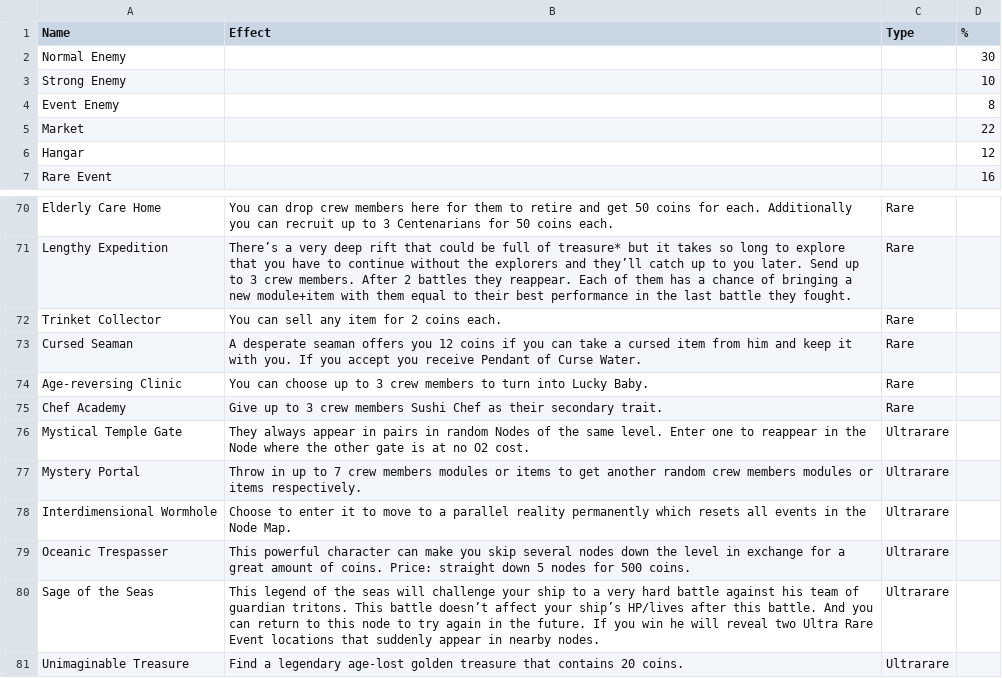
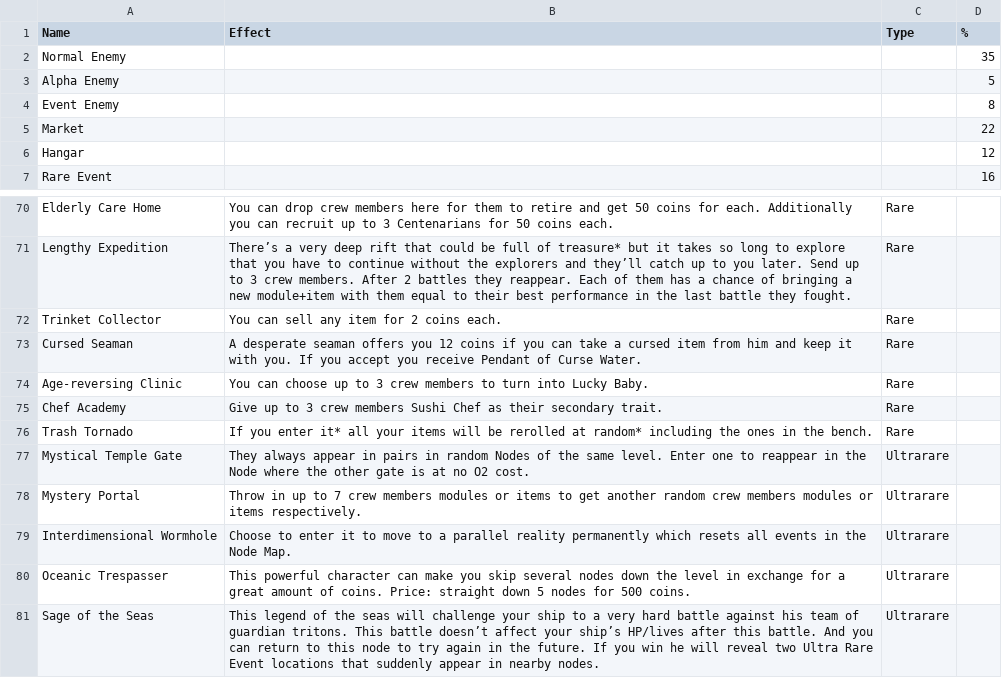
Before and after one commit to Loosyfer/AmmoniteUltraMegaDef, a CSV file: Assets/Resources/Excel/Events.csv, drawn as a sheet; only a part is shown, gaps mark what is left out; the shorter side is filled out with more unchanged rows.

```diff
--- a/Assets/Resources/Excel/Events.csv
+++ b/Assets/Resources/Excel/Events.csv
@@ -1,4 +1,4 @@
 Name,Effect,Type,%
-Normal Enemy,,,30
-Strong Enemy,,,10
+Normal Enemy,,,35
+Alpha Enemy,,,5
 Event Enemy,,,8
@@ -75,2 +75,3 @@ Age-reversing Clinic,You can choose up to 3 crew members to turn into Lucky Baby
 Chef Academy,Give up to 3 crew members Sushi Chef as their secondary trait.,Rare,
+Trash Tornado,If you enter it* all your items will be rerolled at random* including the ones in the bench.,Rare,
 Mystical Temple Gate,They always appear in pairs in random Nodes of the same level. Enter one to reappear in the Node where the other gate is at no O2 cost.,Ultrarare,
```
Also changed, not shown: Assets/Resources/Excel/Enemies.csv, 19 other files.
